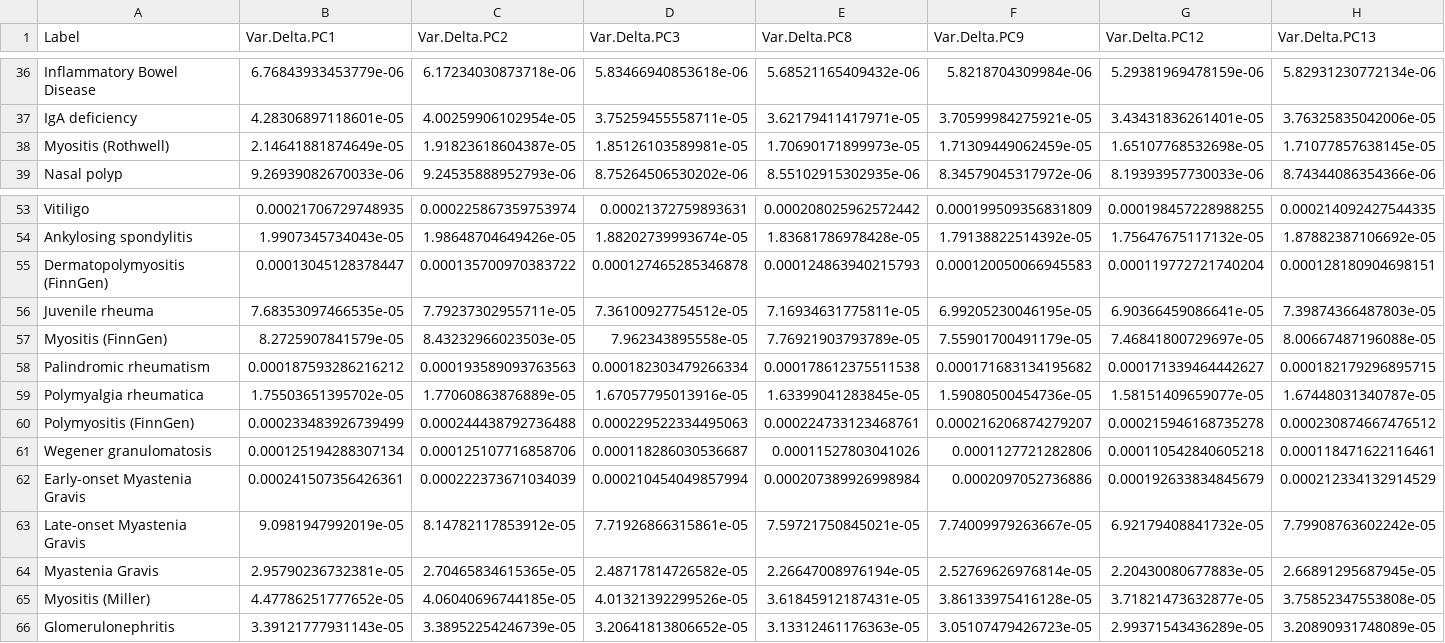
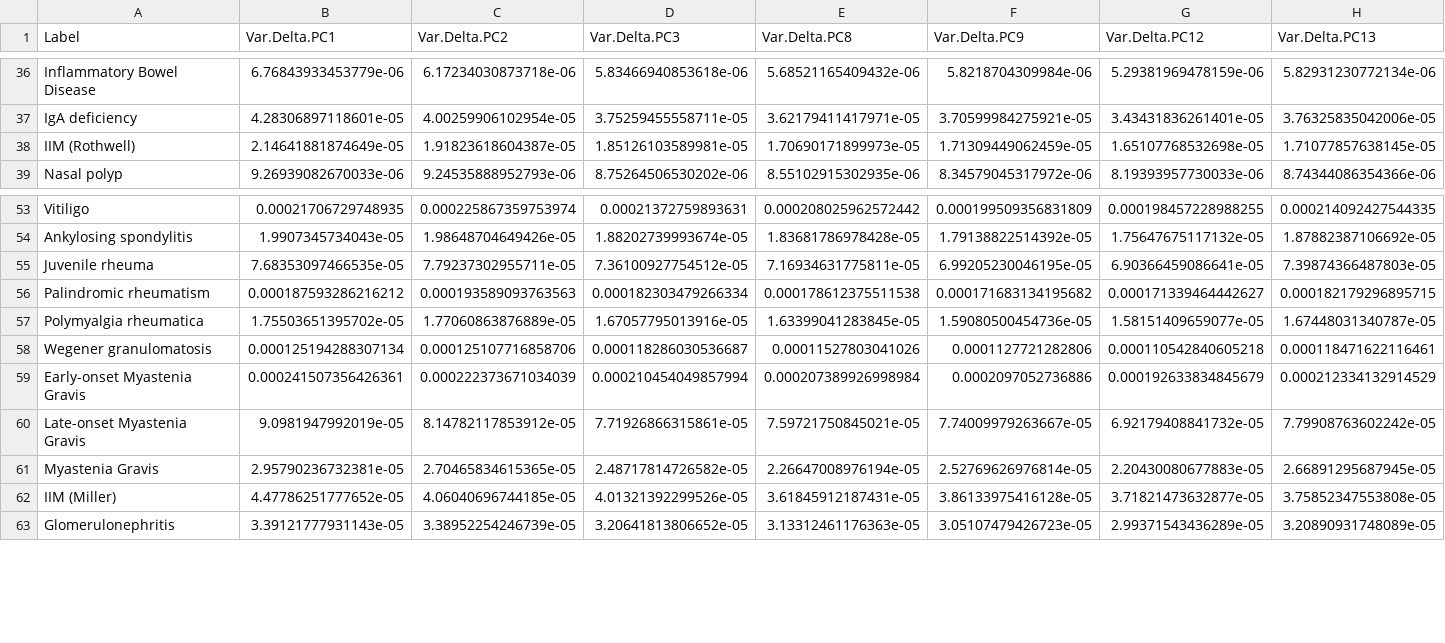
Before and after one commit to GRealesM/myositis-IMD, a TSV file: data/Myo_7PC_Var.tsv, drawn as a sheet; only a part is shown, gaps mark what is left out.

```diff
--- a/data/Myo_7PC_Var.tsv
+++ b/data/Myo_7PC_Var.tsv
@@ -37,3 +37,3 @@ Inflammatory Bowel Disease	6.76843933453779e-06	6.17234030873718e-06	5.834669408
 IgA deficiency	4.28306897118601e-05	4.00259906102954e-05	3.75259455558711e-05	3.62179411417971e-05	3.70599984275921e-05	3.43431836261401e-05	3.76325835042006e-05
-Myositis (Rothwell)	2.14641881874649e-05	1.91823618604387e-05	1.85126103589981e-05	1.70690171899973e-05	1.71309449062459e-05	1.65107768532698e-05	1.71077857638145e-05
+IIM (Rothwell)	2.14641881874649e-05	1.91823618604387e-05	1.85126103589981e-05	1.70690171899973e-05	1.71309449062459e-05	1.65107768532698e-05	1.71077857638145e-05
 Nasal polyp	9.26939082670033e-06	9.24535888952793e-06	8.75264506530202e-06	8.55102915302935e-06	8.34579045317972e-06	8.19393957730033e-06	8.74344086354366e-06
@@ -54,8 +54,5 @@ Vitiligo	0.00021706729748935	0.000225867359753974	0.00021372759893631	0.00020802
 Ankylosing spondylitis	1.9907345734043e-05	1.98648704649426e-05	1.88202739993674e-05	1.83681786978428e-05	1.79138822514392e-05	1.75647675117132e-05	1.87882387106692e-05
-Dermatopolymyositis (FinnGen)	0.00013045128378447	0.000135700970383722	0.000127465285346878	0.000124863940215793	0.000120050066945583	0.000119772721740204	0.000128180904698151
 Juvenile rheuma	7.68353097466535e-05	7.79237302955711e-05	7.36100927754512e-05	7.16934631775811e-05	6.99205230046195e-05	6.90366459086641e-05	7.39874366487803e-05
-Myositis (FinnGen)	8.2725907841579e-05	8.43232966023503e-05	7.962343895558e-05	7.76921903793789e-05	7.55901700491179e-05	7.46841800729697e-05	8.00667487196088e-05
 Palindromic rheumatism	0.000187593286216212	0.000193589093763563	0.000182303479266334	0.000178612375511538	0.000171683134195682	0.000171339464442627	0.000182179296895715
 Polymyalgia rheumatica	1.75503651395702e-05	1.77060863876889e-05	1.67057795013916e-05	1.63399041283845e-05	1.59080500454736e-05	1.58151409659077e-05	1.67448031340787e-05
-Polymyositis (FinnGen)	0.000233483926739499	0.000244438792736488	0.000229522334495063	0.000224733123468761	0.000216206874279207	0.000215946168735278	0.000230874667476512
 Wegener granulomatosis	0.000125194288307134	0.000125107716858706	0.000118286030536687	0.00011527803041026	0.0001127721282806	0.000110542840605218	0.000118471622116461
@@ -64,3 +61,3 @@ Late-onset Myastenia Gravis	9.0981947992019e-05	8.14782117853912e-05	7.719268663
 Myastenia Gravis	2.95790236732381e-05	2.70465834615365e-05	2.48717814726582e-05	2.26647008976194e-05	2.52769626976814e-05	2.20430080677883e-05	2.66891295687945e-05
-Myositis (Miller)	4.47786251777652e-05	4.06040696744185e-05	4.01321392299526e-05	3.61845912187431e-05	3.86133975416128e-05	3.71821473632877e-05	3.75852347553808e-05
+IIM (Miller)	4.47786251777652e-05	4.06040696744185e-05	4.01321392299526e-05	3.61845912187431e-05	3.86133975416128e-05	3.71821473632877e-05	3.75852347553808e-05
 Glomerulonephritis	3.39121777931143e-05	3.38952254246739e-05	3.20641813806652e-05	3.13312461176363e-05	3.05107479426723e-05	2.99371543436289e-05	3.20890931748089e-05
```
Also changed, not shown: data/Myo_7PC_Delta.tsv, 1 other file.
